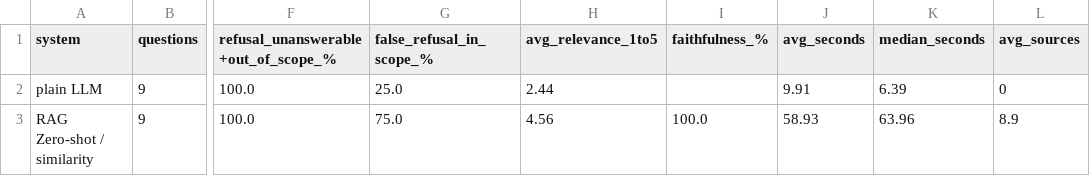
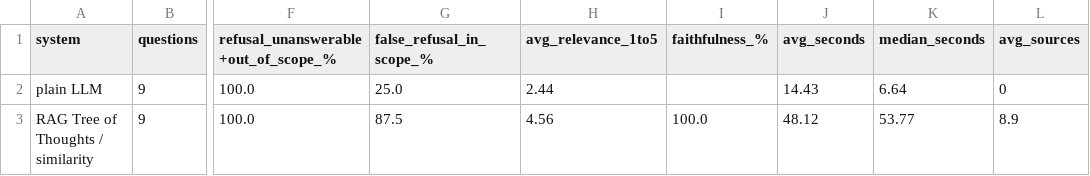
Before and after one commit to huzaifamasood1/Agentic-Rag, a CSV file: evaluation_results/summary.csv, drawn as a sheet; only a part is shown, gaps mark what is left out; the diff names each change by its address in the sheet, - before the commit and + after, or states it on an @@ line.

```diff
--- a/evaluation_results/summary.csv
+++ b/evaluation_results/summary.csv
-J2 (avg_seconds): 9.91
+J2 (avg_seconds): 14.43
-K2 (median_seconds): 6.39
+K2 (median_seconds): 6.64
-A3 (system): RAG Zero-shot / similarity
+A3 (system): RAG Tree of Thoughts / similarity
-G3 (false_refusal_in_scope_%): 75.0
+G3 (false_refusal_in_scope_%): 87.5
-J3 (avg_seconds): 58.93
+J3 (avg_seconds): 48.12
-K3 (median_seconds): 63.96
+K3 (median_seconds): 53.77
```
Also changed, not shown: evaluation_results/results.csv, 19 other files.
